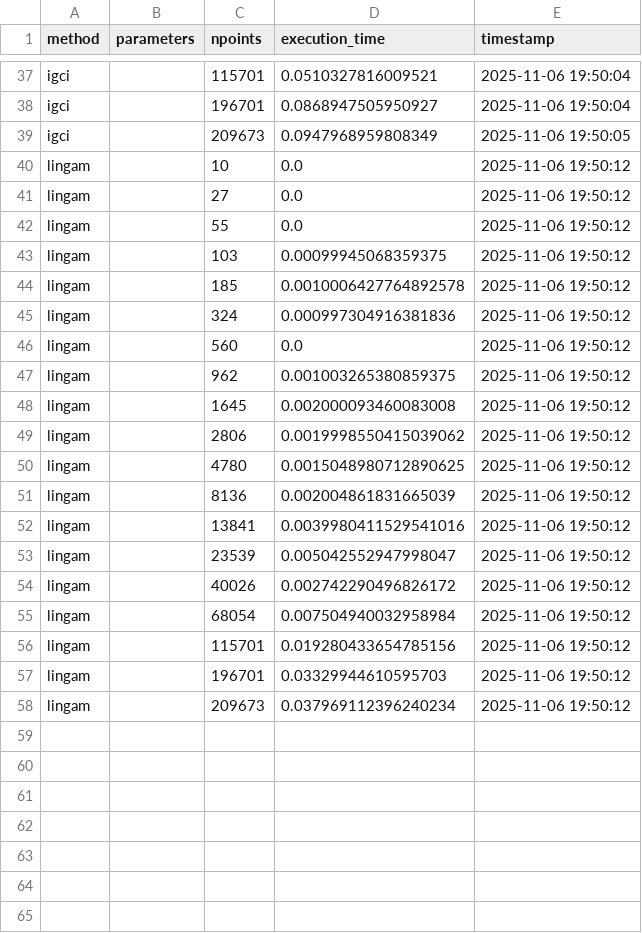
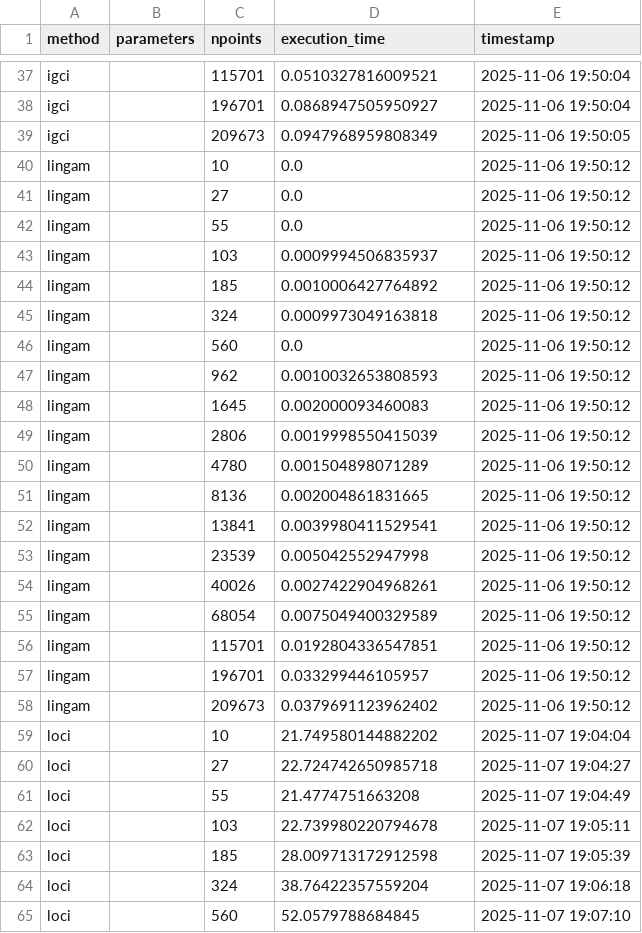
Before and after one commit to tiagobrogueira/Causal-Discovery-In-Exchangeable-Data, a CSV file: bicausal/results/times.csv, drawn as a sheet; only a part is shown, gaps mark what is left out.

```diff
--- a/bicausal/results/times.csv
+++ b/bicausal/results/times.csv
@@ -42,17 +42,24 @@ lingam,,27,0.0,2025-11-06 19:50:12
 lingam,,55,0.0,2025-11-06 19:50:12
-lingam,,103,0.00099945068359375,2025-11-06 19:50:12
-lingam,,185,0.0010006427764892578,2025-11-06 19:50:12
-lingam,,324,0.000997304916381836,2025-11-06 19:50:12
+lingam,,103,0.0009994506835937,2025-11-06 19:50:12
+lingam,,185,0.0010006427764892,2025-11-06 19:50:12
+lingam,,324,0.0009973049163818,2025-11-06 19:50:12
 lingam,,560,0.0,2025-11-06 19:50:12
-lingam,,962,0.001003265380859375,2025-11-06 19:50:12
-lingam,,1645,0.002000093460083008,2025-11-06 19:50:12
-lingam,,2806,0.0019998550415039062,2025-11-06 19:50:12
-lingam,,4780,0.0015048980712890625,2025-11-06 19:50:12
-lingam,,8136,0.002004861831665039,2025-11-06 19:50:12
-lingam,,13841,0.0039980411529541016,2025-11-06 19:50:12
-lingam,,23539,0.005042552947998047,2025-11-06 19:50:12
-lingam,,40026,0.002742290496826172,2025-11-06 19:50:12
-lingam,,68054,0.007504940032958984,2025-11-06 19:50:12
-lingam,,115701,0.019280433654785156,2025-11-06 19:50:12
-lingam,,196701,0.03329944610595703,2025-11-06 19:50:12
-lingam,,209673,0.037969112396240234,2025-11-06 19:50:12
+lingam,,962,0.0010032653808593,2025-11-06 19:50:12
+lingam,,1645,0.002000093460083,2025-11-06 19:50:12
+lingam,,2806,0.0019998550415039,2025-11-06 19:50:12
+lingam,,4780,0.001504898071289,2025-11-06 19:50:12
+lingam,,8136,0.002004861831665,2025-11-06 19:50:12
+lingam,,13841,0.0039980411529541,2025-11-06 19:50:12
+lingam,,23539,0.005042552947998,2025-11-06 19:50:12
+lingam,,40026,0.0027422904968261,2025-11-06 19:50:12
+lingam,,68054,0.0075049400329589,2025-11-06 19:50:12
+lingam,,115701,0.0192804336547851,2025-11-06 19:50:12
+lingam,,196701,0.033299446105957,2025-11-06 19:50:12
+lingam,,209673,0.0379691123962402,2025-11-06 19:50:12
+loci,,10,21.749580144882202,2025-11-07 19:04:04
+loci,,27,22.724742650985718,2025-11-07 19:04:27
+loci,,55,21.4774751663208,2025-11-07 19:04:49
+loci,,103,22.739980220794678,2025-11-07 19:05:11
+loci,,185,28.009713172912598,2025-11-07 19:05:39
+loci,,324,38.76422357559204,2025-11-07 19:06:18
+loci,,560,52.0579788684845,2025-11-07 19:07:10
```
Also changed, not shown: 8 other files.
